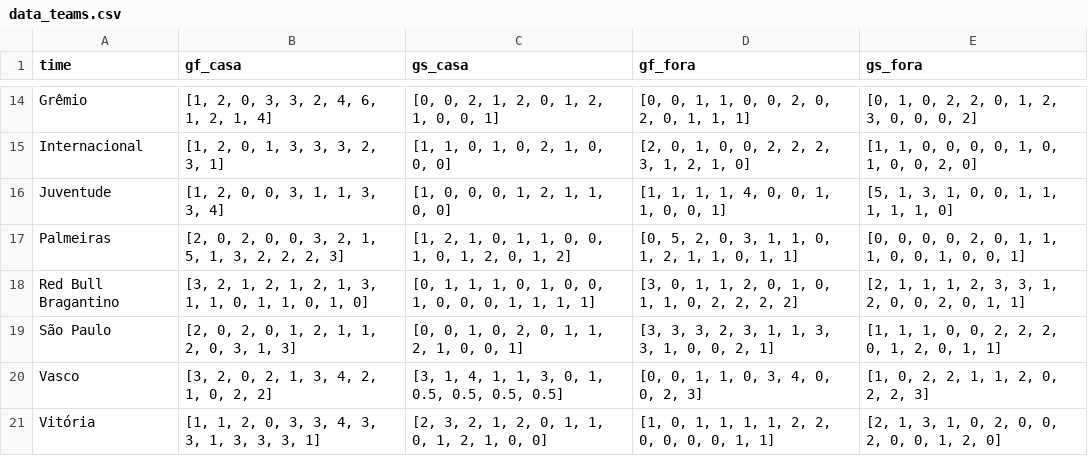
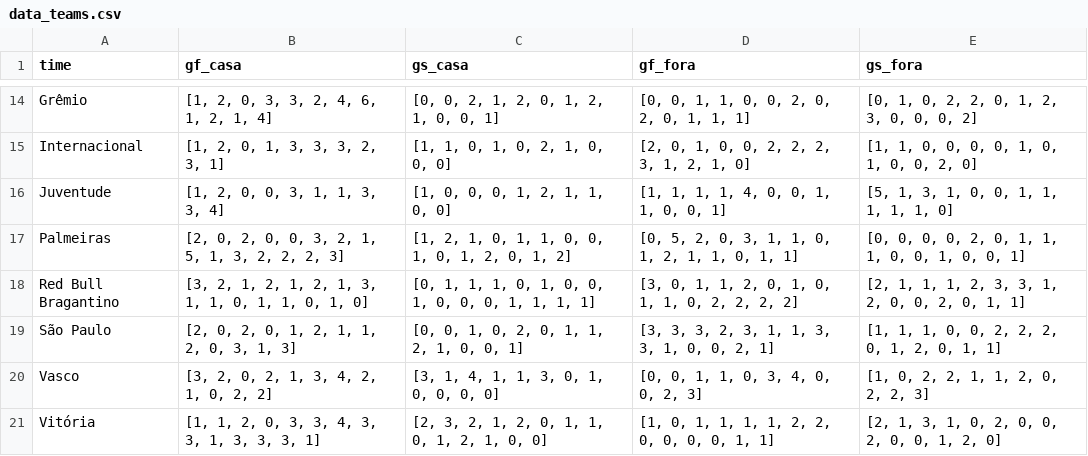
Before and after one commit to lame-ufs/previsao-esportiva-versao1, a CSV file: data_teams.csv, drawn as a sheet; only a part is shown, gaps mark what is left out.

Commit message:
Update data_teams.csv

```diff
--- a/data_teams.csv
+++ b/data_teams.csv
@@ -19,3 +19,3 @@ Red Bull Bragantino,"[3, 2, 1, 2, 1, 2, 1, 3, 1, 1, 0, 1, 1, 0, 1, 0]","[0, 1, 1
 São Paulo,"[2, 0, 2, 0, 1, 2, 1, 1, 2, 0, 3, 1, 3]","[0, 0, 1, 0, 2, 0, 1, 1, 2, 1, 0, 0, 1]","[3, 3, 3, 2, 3, 1, 1, 3, 3, 1, 0, 0, 2, 1]","[1, 1, 1, 0, 0, 2, 2, 2, 0, 1, 2, 0, 1, 1]"
-Vasco,"[3, 2, 0, 2, 1, 3, 4, 2, 1, 0, 2, 2]","[3, 1, 4, 1, 1, 3, 0, 1, 0.5, 0.5, 0.5, 0.5]","[0, 0, 1, 1, 0, 3, 4, 0, 0, 2, 3]","[1, 0, 2, 2, 1, 1, 2, 0, 2, 2, 3]"
+Vasco,"[3, 2, 0, 2, 1, 3, 4, 2, 1, 0, 2, 2]","[3, 1, 4, 1, 1, 3, 0, 1, 0, 0, 0, 0]","[0, 0, 1, 1, 0, 3, 4, 0, 0, 2, 3]","[1, 0, 2, 2, 1, 1, 2, 0, 2, 2, 3]"
 Vitória,"[1, 1, 2, 0, 3, 3, 4, 3, 3, 1, 3, 3, 3, 1]","[2, 3, 2, 1, 2, 0, 1, 1, 0, 1, 2, 1, 0, 0]","[1, 0, 1, 1, 1, 1, 2, 2, 0, 0, 0, 0, 1, 1]","[2, 1, 3, 1, 0, 2, 0, 0, 2, 0, 0, 1, 2, 0]"
```
